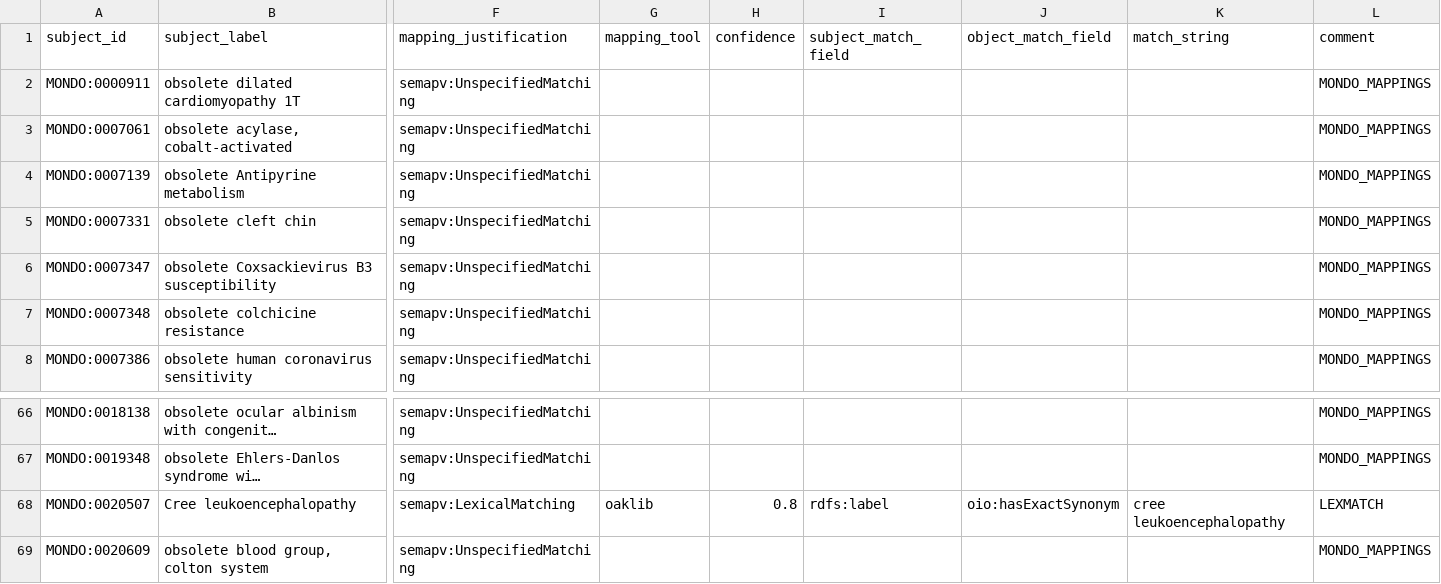
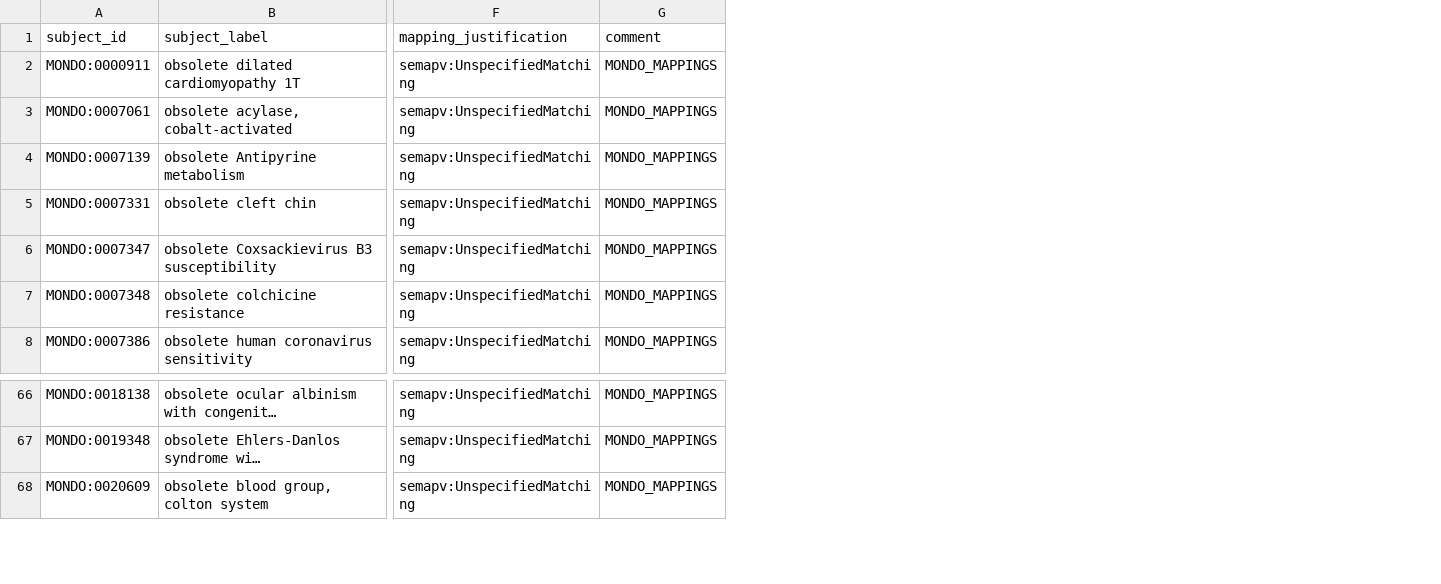
Before and after one commit to monarch-initiative/mondo-ingest, a TSV file: src/ontology/lexmatch/split-mapping-set/mondo_exactmatch_omim.tsv, drawn as a sheet; only a part is shown, gaps mark what is left out; long unchanged cells end in …; rows hold the shown columns only; the diff names each change by its address in the sheet, - before the commit and + after, or states it on an @@ line.

Commit message:
exactmatch

```diff
--- a/src/ontology/lexmatch/split-mapping-set/mondo_exactmatch_omim.tsv
+++ b/src/ontology/lexmatch/split-mapping-set/mondo_exactmatch_omim.tsv
-column G (mapping_tool), empty
-column H (confidence), empty
-column I (subject_match_field), empty
-column J (object_match_field), empty
-column K (match_string), empty
-row 68: MONDO:0020507 | Cree leukoencephalopathy | semapv:LexicalMatching | oaklib | 0.8 | rdfs:label | oio:hasExactSynonym | cree leukoencephalopathy | LEXMATCH
```
Also changed, not shown: src/ontology/lexmatch/split-mapping-set/mondo_exactmatch_doid.tsv, src/ontology/lexmatch/split-mapping-set/mondo_exactmatch_omimps.tsv, 2 other files.
